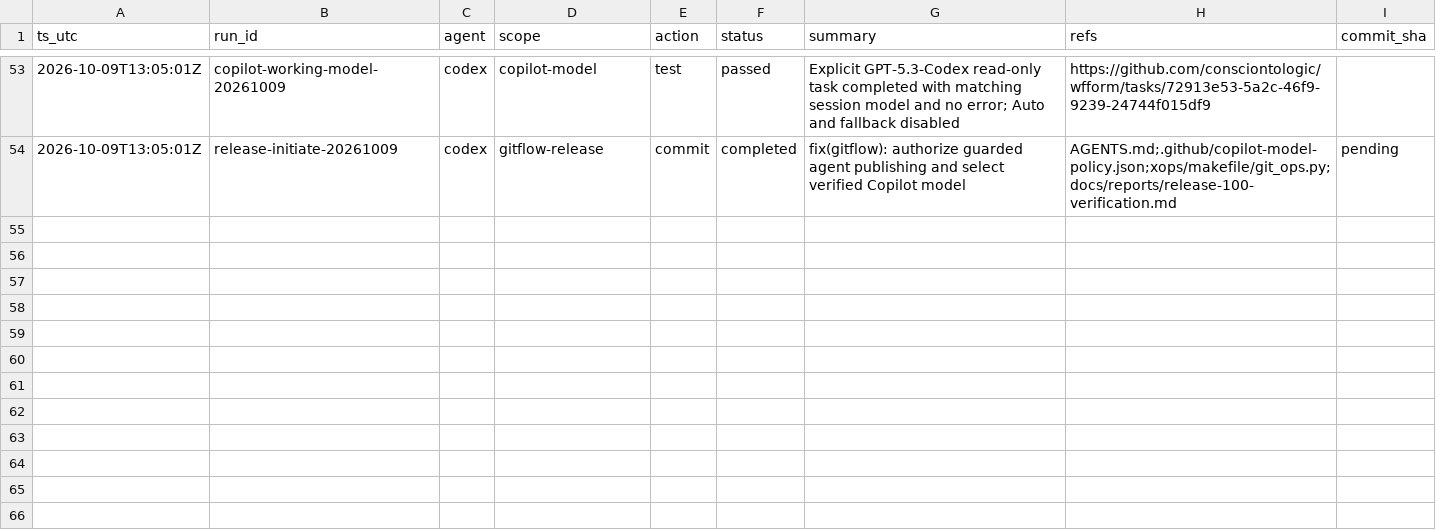
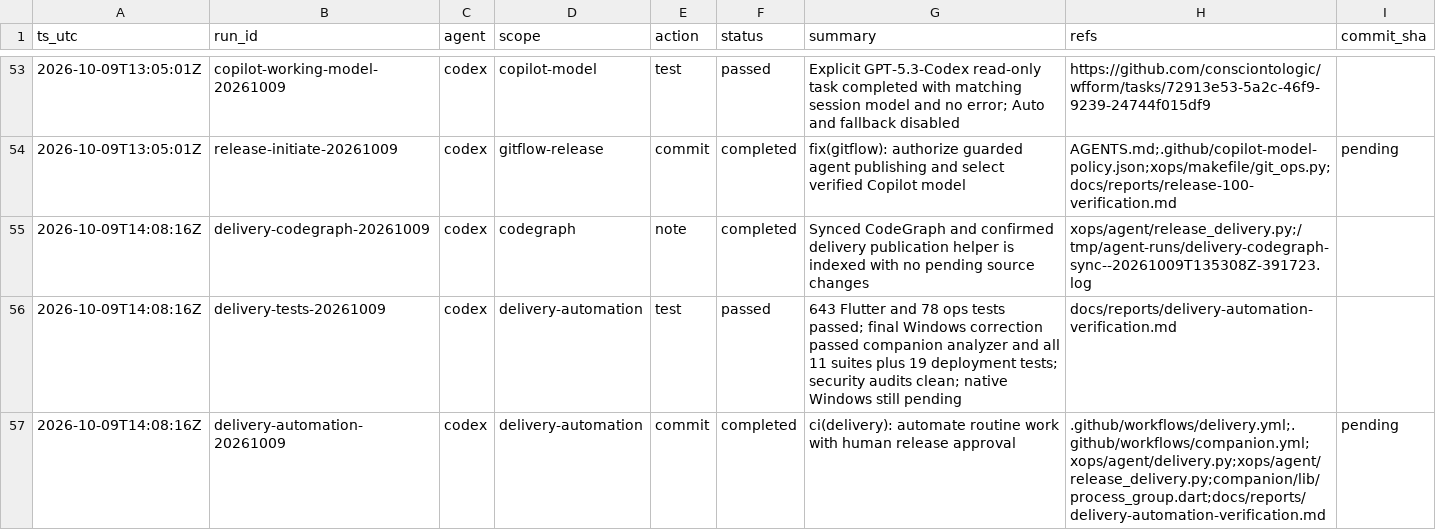
Before and after one commit to consciontologic/wfform, a CSV file: docs/tracking/tracking.csv, drawn as a sheet; only a part is shown, gaps mark what is left out.

Commit message:
ci(delivery): automate routine work with human release approval
Refs:
  - .github/workflows/delivery.yml
  - .github/workflows/companion.yml
  - xops/agent/delivery.py
  - xops/agent/release_delivery.py
  - companion/lib/process_group.dart
  - docs/reports/delivery-automation-verification.md

[delivery-automation-20261009]

```diff
--- a/docs/tracking/tracking.csv
+++ b/docs/tracking/tracking.csv
@@ -54 +54,4 @@ ts_utc,run_id,agent,scope,action,status,summary,refs,commit_sha
 2026-10-09T13:05:01Z,release-initiate-20261009,codex,gitflow-release,commit,completed,fix(gitflow): authorize guarded agent publishing and select verified Copilot model,AGENTS.md;.github/copilot-model-policy.json;xops/makefile/git_ops.py;docs/reports/release-100-verification.md,pending
+2026-10-09T14:08:16Z,delivery-codegraph-20261009,codex,codegraph,note,completed,Synced CodeGraph and confirmed delivery publication helper is indexed with no pending source changes,xops/agent/release_delivery.py;/tmp/agent-runs/delivery-codegraph-sync--20261009T135308Z-391723.log,
+2026-10-09T14:08:16Z,delivery-tests-20261009,codex,delivery-automation,test,passed,643 Flutter and 78 ops tests passed; final Windows correction passed companion analyzer and all 11 suites plus 19 deployment tests; security audits clean; native Windows still pending,docs/reports/delivery-automation-verification.md,
+2026-10-09T14:08:16Z,delivery-automation-20261009,codex,delivery-automation,commit,completed,ci(delivery): automate routine work with human release approval,.github/workflows/delivery.yml;.github/workflows/companion.yml;xops/agent/delivery.py;xops/agent/release_delivery.py;companion/lib/process_group.dart;docs/reports/delivery-automation-verification.md,pending
```
Also changed, not shown: 26 other files.
